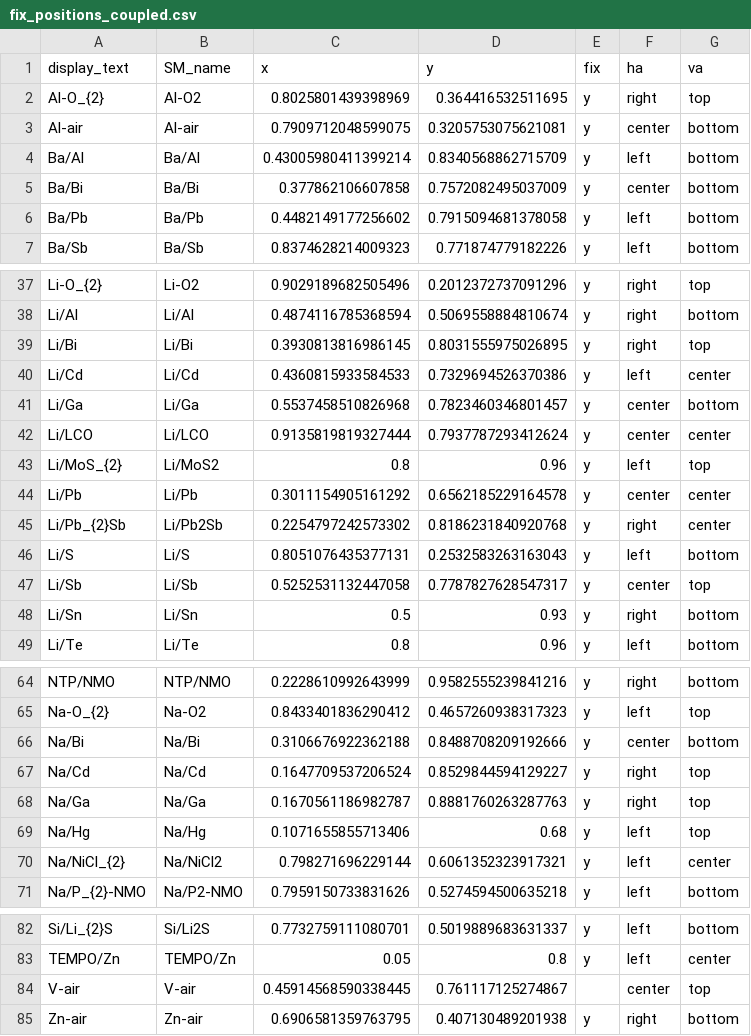
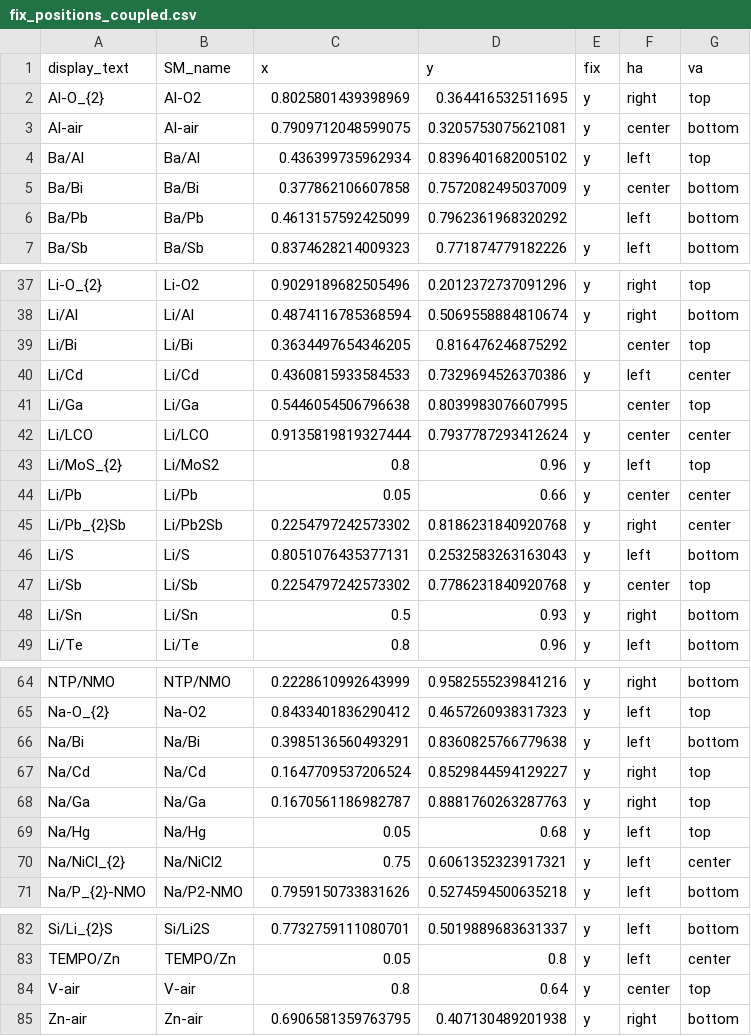
Before and after one commit to energy-storage-analysis/LDES-Survey, a CSV file: cap_cost/figure_panels/electrochem/fix_positions_coupled.csv, drawn as a sheet; only a part is shown, gaps mark what is left out; the diff covers the shown part only.

```diff
--- a/cap_cost/figure_panels/electrochem/fix_positions_coupled.csv
+++ b/cap_cost/figure_panels/electrochem/fix_positions_coupled.csv
@@ -3,5 +3,5 @@ Al-O_{2},Al-O2,0.8025801439398969,0.364416532511695,y,right,top
 Al-air,Al-air,0.7909712048599075,0.3205753075621081,y,center,bottom
-Ba/Al,Ba/Al,0.43005980411399214,0.8340568862715709,y,left,bottom
+Ba/Al,Ba/Al,0.436399735962934,0.8396401682005102,y,left,top
 Ba/Bi,Ba/Bi,0.377862106607858,0.7572082495037009,y,center,bottom
-Ba/Pb,Ba/Pb,0.4482149177256602,0.7915094681378058,y,left,bottom
+Ba/Pb,Ba/Pb,0.4613157592425099,0.7962361968320292,,left,bottom
 Ba/Sb,Ba/Sb,0.8374628214009323,0.771874779182226,y,left,bottom
@@ -38,11 +38,11 @@ Li-O_{2},Li-O2,0.9029189682505496,0.2012372737091296,y,right,top
 Li/Al,Li/Al,0.4874116785368594,0.5069558884810674,y,right,bottom
-Li/Bi,Li/Bi,0.3930813816986145,0.8031555975026895,y,right,top
+Li/Bi,Li/Bi,0.3634497654346205,0.816476246875292,,center,top
 Li/Cd,Li/Cd,0.4360815933584533,0.7329694526370386,y,left,center
-Li/Ga,Li/Ga,0.5537458510826968,0.7823460346801457,y,center,bottom
+Li/Ga,Li/Ga,0.5446054506796638,0.8039983076607995,,center,top
 Li/LCO,Li/LCO,0.9135819819327444,0.7937787293412624,y,center,center
 Li/MoS_{2},Li/MoS2,0.8,0.96,y,left,top
-Li/Pb,Li/Pb,0.3011154905161292,0.6562185229164578,y,center,center
+Li/Pb,Li/Pb,0.05,0.66,y,center,center
 Li/Pb_{2}Sb,Li/Pb2Sb,0.2254797242573302,0.8186231840920768,y,right,center
 Li/S,Li/S,0.8051076435377131,0.2532583263163043,y,left,bottom
-Li/Sb,Li/Sb,0.5252531132447058,0.7787827628547317,y,center,top
+Li/Sb,Li/Sb,0.2254797242573302,0.7786231840920768,y,center,top
 Li/Sn,Li/Sn,0.5,0.93,y,right,bottom
@@ -65,7 +65,7 @@ NTP/NMO,NTP/NMO,0.2228610992643999,0.9582555239841216,y,right,bottom
 Na-O_{2},Na-O2,0.8433401836290412,0.4657260938317323,y,left,top
-Na/Bi,Na/Bi,0.3106676922362188,0.8488708209192666,y,center,bottom
+Na/Bi,Na/Bi,0.3985136560493291,0.8360825766779638,y,left,bottom
 Na/Cd,Na/Cd,0.1647709537206524,0.8529844594129227,y,right,top
 Na/Ga,Na/Ga,0.1670561186982787,0.8881760263287763,y,right,top
-Na/Hg,Na/Hg,0.1071655855713406,0.68,y,left,top
-Na/NiCl_{2},Na/NiCl2,0.798271696229144,0.6061352323917321,y,left,center
+Na/Hg,Na/Hg,0.05,0.68,y,left,top
+Na/NiCl_{2},Na/NiCl2,0.75,0.6061352323917321,y,left,center
 Na/P_{2}-NMO,Na/P2-NMO,0.7959150733831626,0.5274594500635218,y,left,bottom
@@ -83,3 +83,3 @@ Si/Li_{2}S,Si/Li2S,0.7732759111080701,0.5019889683631337,y,left,bottom
 TEMPO/Zn,TEMPO/Zn,0.05,0.8,y,left,center
-V-air,V-air,0.45914568590338445,0.761117125274867,,center,top
+V-air,V-air,0.8,0.64,y,center,top
 Zn-air,Zn-air,0.6906581359763795,0.407130489201938,y,right,bottom
```
Also changed, not shown: 5 edited cells elsewhere in this file, cap_cost/figure_panels/electrochem/fix_positions_decoupled.csv, cap_cost/figure_panels/thermal/fix_positions_latent.csv, 10 other files.
